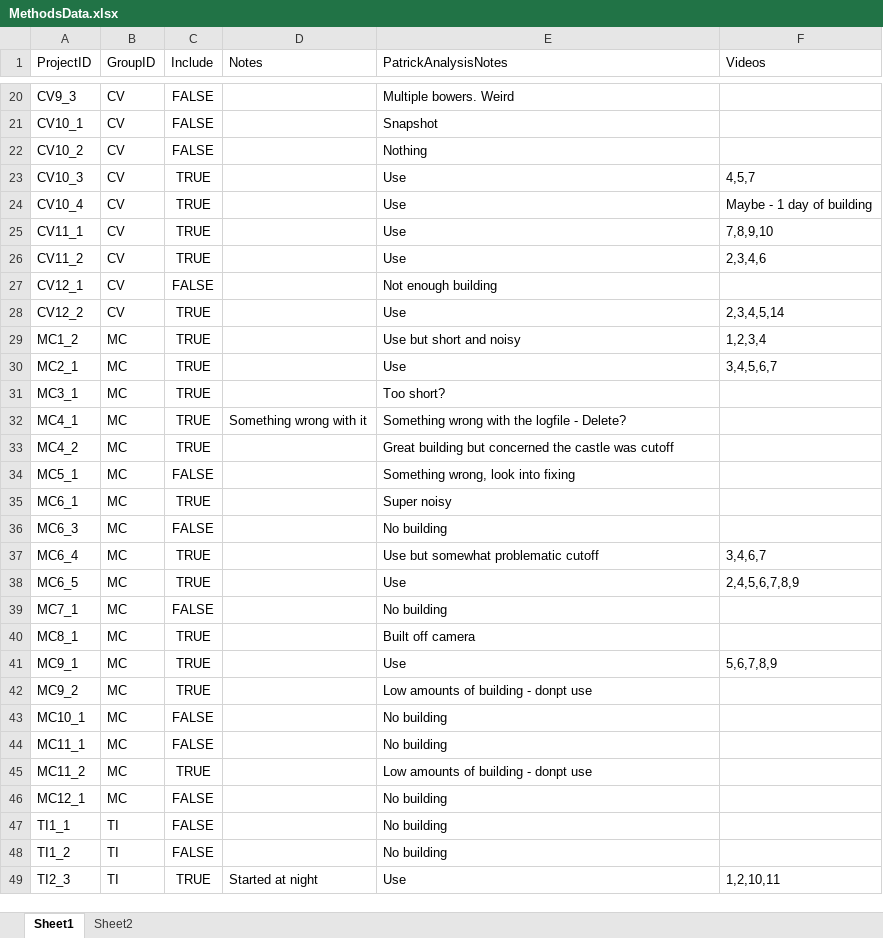
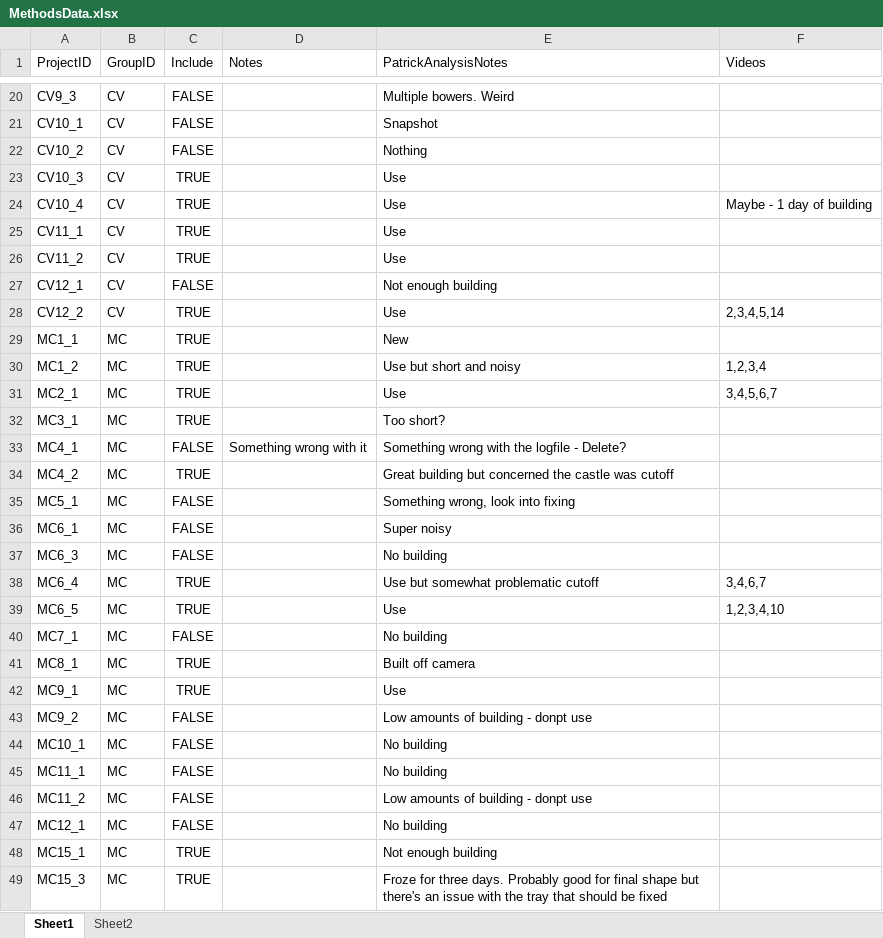
Before and after one commit to ptmcgrat/Kinect2, an Excel workbook: MethodsData.xlsx, sheet Sheet1, drawn as a sheet; only a part is shown, gaps mark what is left out; the shorter side is filled out with more unchanged rows; values as stored, in another font and other column widths than the file's, no borders; addresses are those after the commit; the diff covers the shown part only; the diff names each change by its address in the sheet, - before the commit and + after, or states it on an @@ line.

```diff
--- a/MethodsData.xlsx (sheet Sheet1)
+++ b/MethodsData.xlsx (sheet Sheet1)
-F23 (Videos): 4,5,7
+F23 (Videos): (empty)
-F25 (Videos): 7,8,9,10
+F25 (Videos): (empty)
-F26 (Videos): 2,3,4,6
+F26 (Videos): (empty)
+row 29: MC1_1 | MC | TRUE |  | New
-C33 (Include): TRUE
+C33 (Include): FALSE
-C36 (Include): TRUE
+C36 (Include): FALSE
-F39 (Videos): 2,4,5,6,7,8,9
+F39 (Videos): 1,2,3,4,10
-F42 (Videos): 5,6,7,8,9
+F42 (Videos): (empty)
-C43 (Include): TRUE
+C43 (Include): FALSE
-C46 (Include): TRUE
+C46 (Include): FALSE
+row 48: MC15_1 | MC | TRUE |  | Not enough building
+row 49: MC15_3 | MC | TRUE |  | Froze for three days. Probably good for final shape but there's an issue with the tray that should be fixed
```
Also changed, not shown: 23 added rows and 20 edited cells elsewhere in this sheet, 17 other files.
